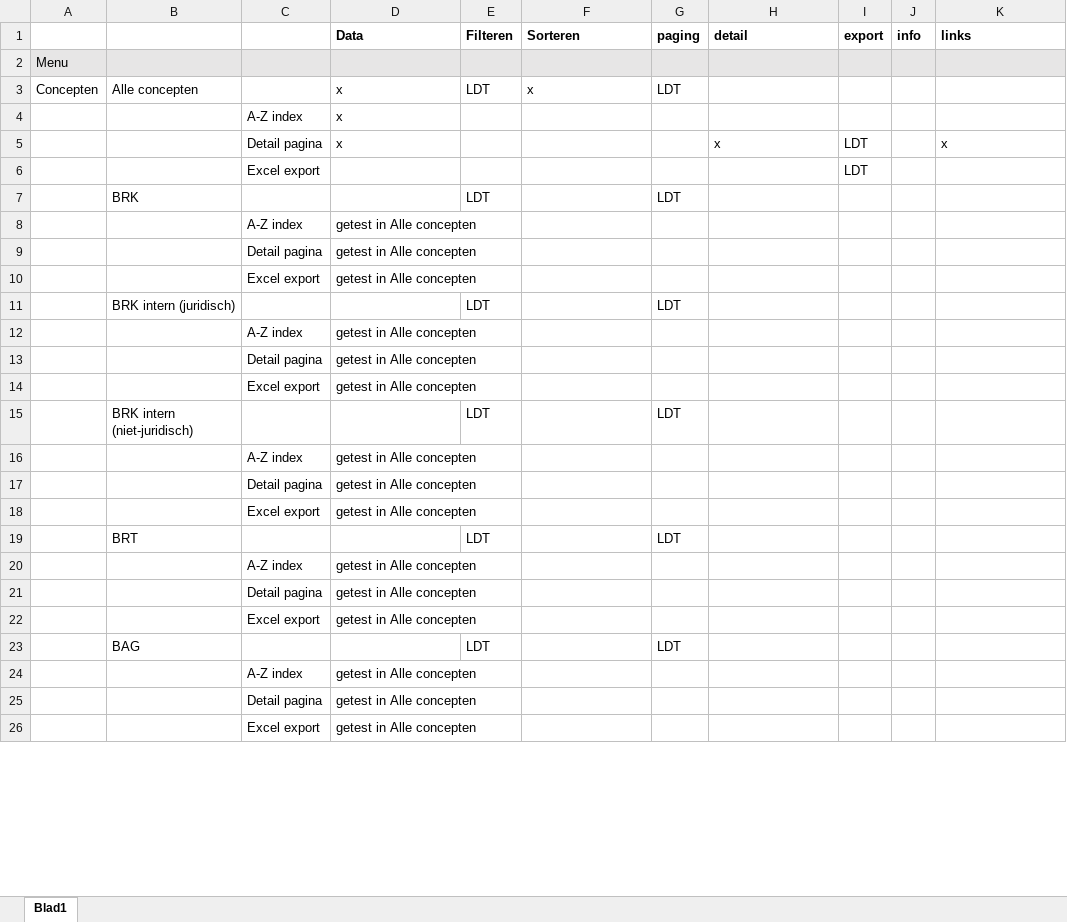
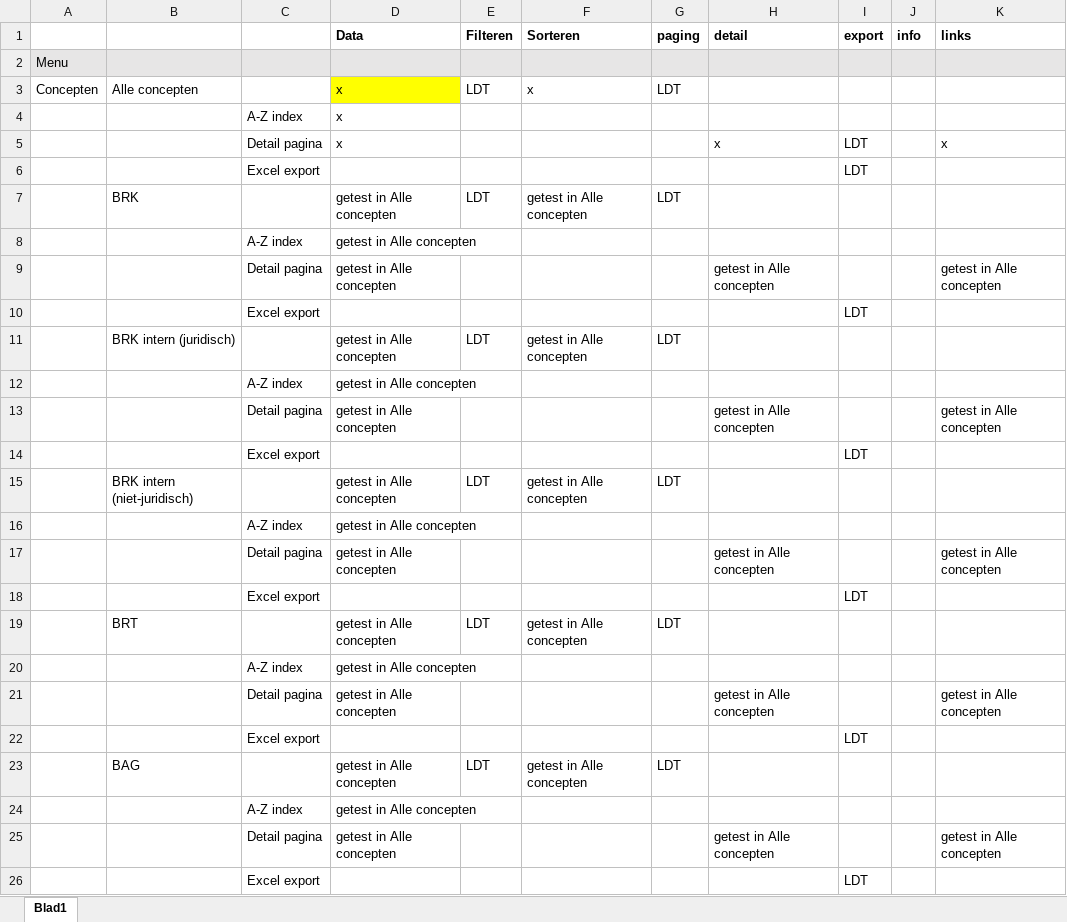
Before and after one commit to bp4mc2/bp4mc2, an Excel workbook: catalogusdata/matrix functionaliteit kenniskluis.xlsx, sheet Blad1, drawn as a sheet; only a part is shown; values as stored, in another font and other column widths than the file's, no borders; removed rows and columns are numbered as before the commit, all else as after; the diff covers the shown part only; the diff names each change by its address in the sheet, - before the commit and + after, or states it on an @@ line.

```diff
--- a/catalogusdata/matrix functionaliteit kenniskluis.xlsx (sheet Blad1)
+++ b/catalogusdata/matrix functionaliteit kenniskluis.xlsx (sheet Blad1)
-D3 fill: none
+D3 fill: #FFFF00
-D7 (Data): (empty)
+D7 (Data): getest in Alle concepten
-F7 (Sorteren): (empty)
+F7 (Sorteren): getest in Alle concepten
-H9 (detail): (empty)
+H9 (detail): getest in Alle concepten
-K9 (links): (empty)
+K9 (links): getest in Alle concepten
-row 10:  |  | Excel export | getest in Alle concepten
+row 10:  |  | Excel export |  |  |  |  |  | LDT
-D11 (Data): (empty)
+D11 (Data): getest in Alle concepten
-F11 (Sorteren): (empty)
+F11 (Sorteren): getest in Alle concepten
-H13 (detail): (empty)
+H13 (detail): getest in Alle concepten
-K13 (links): (empty)
+K13 (links): getest in Alle concepten
-row 14:  |  | Excel export | getest in Alle concepten
+row 14:  |  | Excel export |  |  |  |  |  | LDT
-D15 (Data): (empty)
+D15 (Data): getest in Alle concepten
-F15 (Sorteren): (empty)
+F15 (Sorteren): getest in Alle concepten
-H17 (detail): (empty)
+H17 (detail): getest in Alle concepten
-K17 (links): (empty)
+K17 (links): getest in Alle concepten
-row 18:  |  | Excel export | getest in Alle concepten
+row 18:  |  | Excel export |  |  |  |  |  | LDT
-D19 (Data): (empty)
+D19 (Data): getest in Alle concepten
-F19 (Sorteren): (empty)
+F19 (Sorteren): getest in Alle concepten
-H21 (detail): (empty)
+H21 (detail): getest in Alle concepten
-K21 (links): (empty)
+K21 (links): getest in Alle concepten
-row 22:  |  | Excel export | getest in Alle concepten
+row 22:  |  | Excel export |  |  |  |  |  | LDT
-D23 (Data): (empty)
+D23 (Data): getest in Alle concepten
-F23 (Sorteren): (empty)
+F23 (Sorteren): getest in Alle concepten
-H25 (detail): (empty)
+H25 (detail): getest in Alle concepten
-K25 (links): (empty)
+K25 (links): getest in Alle concepten
-row 26:  |  | Excel export | getest in Alle concepten
+row 26:  |  | Excel export |  |  |  |  |  | LDT
```
Also changed, not shown: 2 added rows, 1 removed row, 4 edited cells and cell formats elsewhere in this sheet, catalogusdata/Logische testen Kenniskluis.xlsx.
